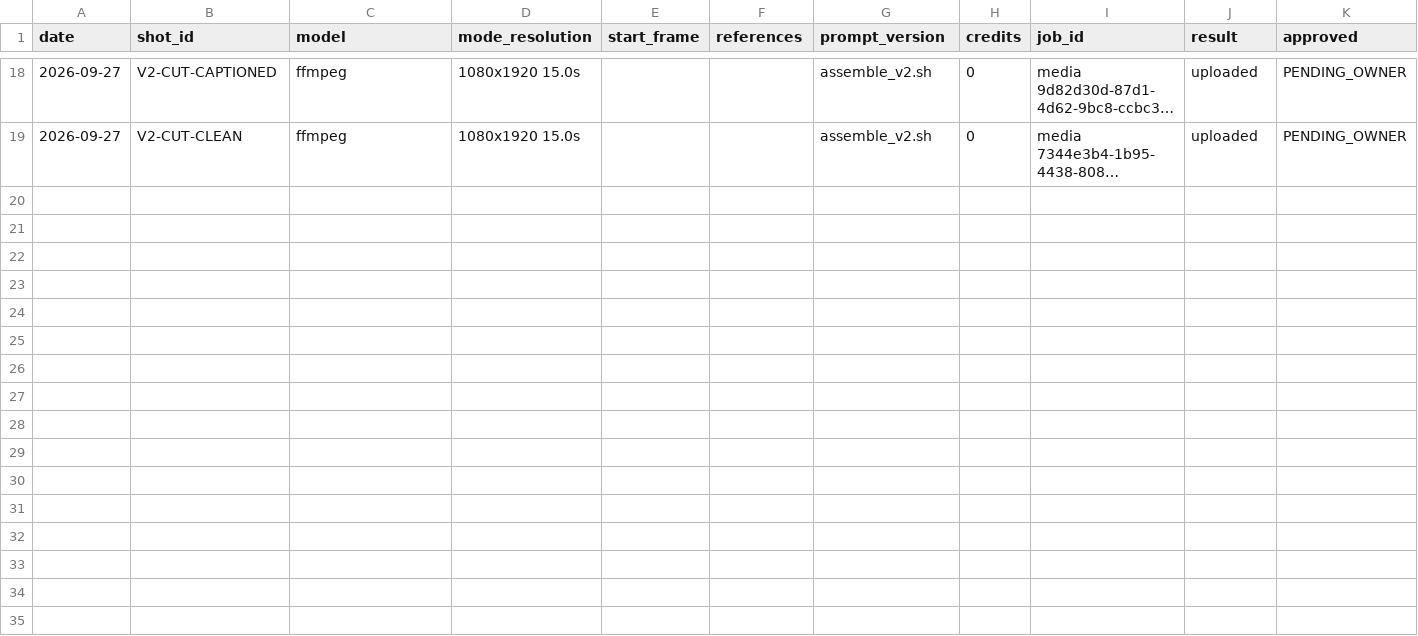
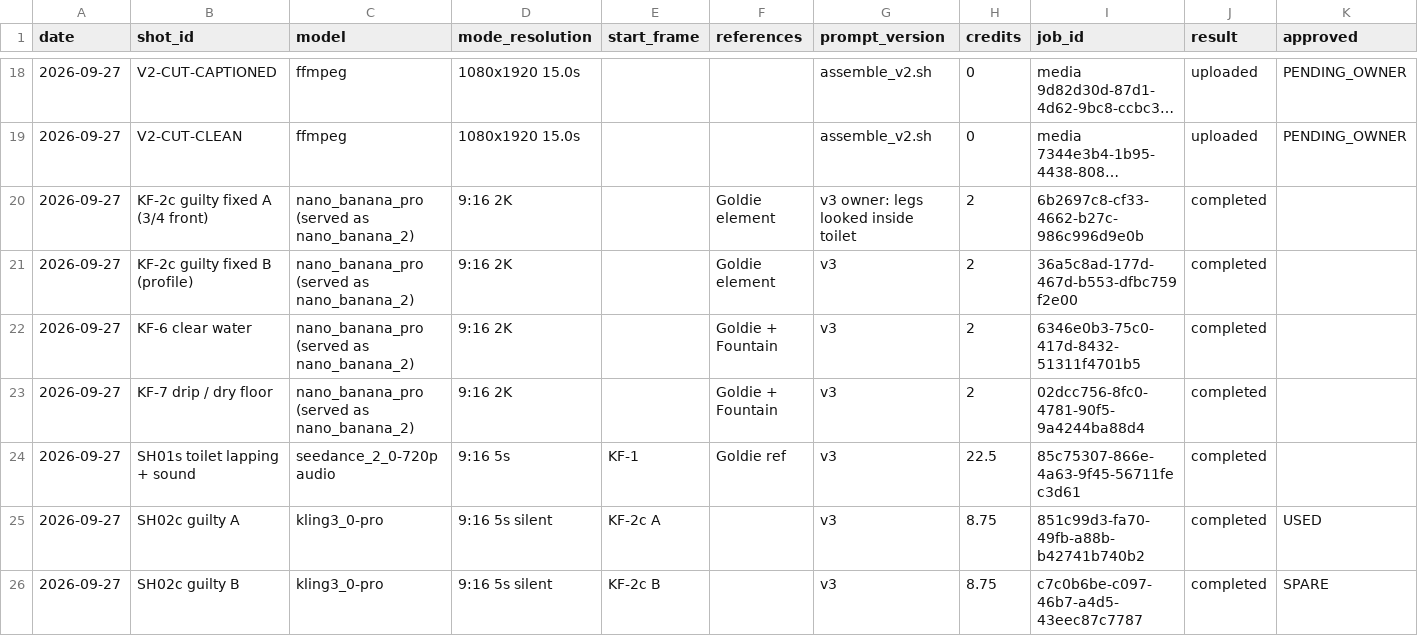
Before and after one commit to petpicks4u8/PetPicks4U, a CSV file: videos/003-toilet-water/generation-log.csv, drawn as a sheet; only a part is shown, gaps mark what is left out; long unchanged cells end in …; rows hold the shown columns only; the diff covers the shown part only; the diff names each change by its address in the sheet, - before the commit and + after, or states it on an @@ line.

```diff
--- a/videos/003-toilet-water/generation-log.csv
+++ b/videos/003-toilet-water/generation-log.csv
+row 20: 2026-09-27 | KF-2c guilty fixed A (3/4 front) | nano_banana_pro (served as nano_banana_2) | 9:16 2K |  | Goldie element | v3 owner: legs looked inside toilet | 2 | 6b2697c8-cf33-4662-b27c-986c996d9e0b | completed
+row 21: 2026-09-27 | KF-2c guilty fixed B (profile) | nano_banana_pro (served as nano_banana_2) | 9:16 2K |  | Goldie element | v3 | 2 | 36a5c8ad-177d-467d-b553-dfbc759f2e00 | completed
+row 22: 2026-09-27 | KF-6 clear water | nano_banana_pro (served as nano_banana_2) | 9:16 2K |  | Goldie + Fountain | v3 | 2 | 6346e0b3-75c0-417d-8432-51311f4701b5 | completed
+row 23: 2026-09-27 | KF-7 drip / dry floor | nano_banana_pro (served as nano_banana_2) | 9:16 2K |  | Goldie + Fountain | v3 | 2 | 02dcc756-8fc0-4781-90f5-9a4244ba88d4 | completed
+row 24: 2026-09-27 | SH01s toilet lapping + sound | seedance_2_0-720p audio | 9:16 5s | KF-1 | Goldie ref | v3 | 22.5 | 85c75307-866e-4a63-9f45-56711fec3d61 | completed
+row 25: 2026-09-27 | SH02c guilty A | kling3_0-pro | 9:16 5s silent | KF-2c A |  | v3 | 8.75 | 851c99d3-fa70-49fb-a88b-b42741b740b2 | completed | USED
+row 26: 2026-09-27 | SH02c guilty B | kling3_0-pro | 9:16 5s silent | KF-2c B |  | v3 | 8.75 | c7c0b6be-c097-46b7-a4d5-43eec87c7787 | completed | SPARE
```
Also changed, not shown: 7 added rows elsewhere in this file, 2 other files.
